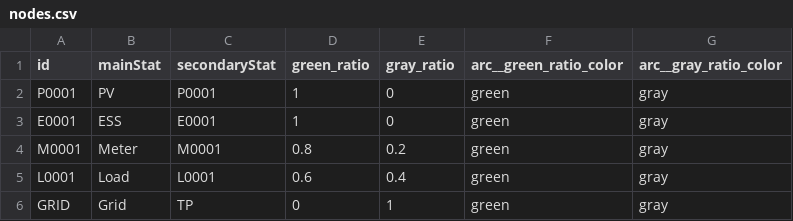
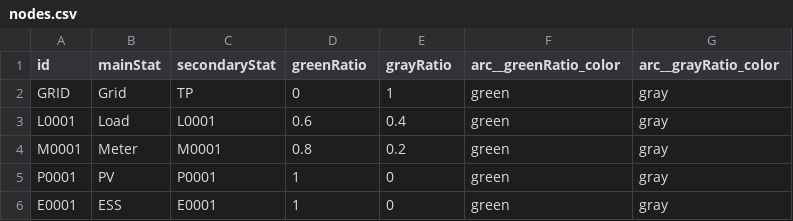
Before and after one commit to sheauhei/grafana_test, a CSV file: VPP_02_MicroGrid/topology/nodes.csv, drawn as a sheet.

```diff
--- a/VPP_02_MicroGrid/topology/nodes.csv
+++ b/VPP_02_MicroGrid/topology/nodes.csv
@@ -1,6 +1,6 @@
-id,mainStat,secondaryStat,green_ratio,gray_ratio,arc__green_ratio_color,arc__gray_ratio_color
+id,mainStat,secondaryStat,greenRatio,grayRatio,arc__greenRatio_color,arc__grayRatio_color
+GRID,Grid,TP,0,1,green,gray
+L0001,Load,L0001,0.6,0.4,green,gray
+M0001,Meter,M0001,0.8,0.2,green,gray
 P0001,PV,P0001,1,0,green,gray
 E0001,ESS,E0001,1,0,green,gray
-M0001,Meter,M0001,0.8,0.2,green,gray
-L0001,Load,L0001,0.6,0.4,green,gray
-GRID,Grid,TP,0,1,green,gray
```
